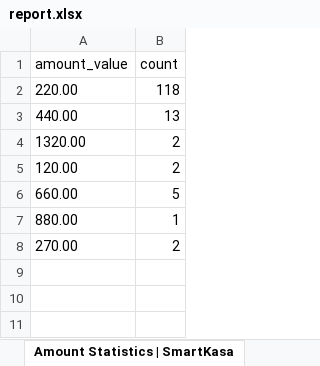
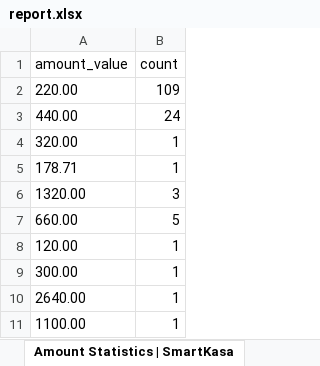
Before and after one commit to Swed0ua/I_WayForPayHANDLER, an Excel workbook: report.xlsx, sheet Amount Statistics | SmartKasa, drawn as a sheet; values as stored, in another font and other column widths than the file's, no borders; removed rows and columns are numbered as before the commit, all else as after; the diff names each change by its address in the sheet, - before the commit and + after, or states it on an @@ line.

Commit message:
feat(added default fields for statistic deal )

```diff
--- a/report.xlsx (sheet Amount Statistics | SmartKasa)
+++ b/report.xlsx (sheet Amount Statistics | SmartKasa)
-B2 (count): 118
+B2 (count): 109
-B3 (count): 13
+B3 (count): 24
+row 4: 320.00 | 1
+row 5: 178.71 | 1
-B6 (count): 2
+B6 (count): 3
-row 5: 120.00 | 2
-A8 (amount_value): 880.00
+A8 (amount_value): 120.00
-row 8: 270.00 | 2
+row 9: 300.00 | 1
+row 10: 2640.00 | 1
+row 11: 1100.00 | 1
```
Also changed, not shown: 2 other files.
